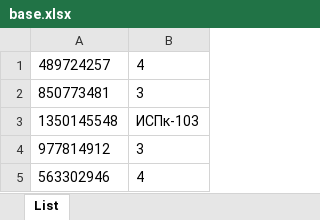
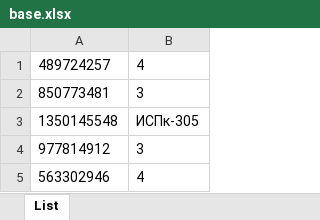
Before and after one commit to sitomple/Telegram-Bot, an Excel workbook: bot/base.xlsx, sheet List, drawn as a sheet; values as stored, in another font and other column widths than the file's, no borders; the diff names each change by its address in the sheet, - before the commit and + after, or states it on an @@ line.

```diff
--- a/bot/base.xlsx (sheet List)
+++ b/bot/base.xlsx (sheet List)
-B3: ИСПк-103
+B3: ИСПк-305
```
Also changed, not shown: 2 other files.
